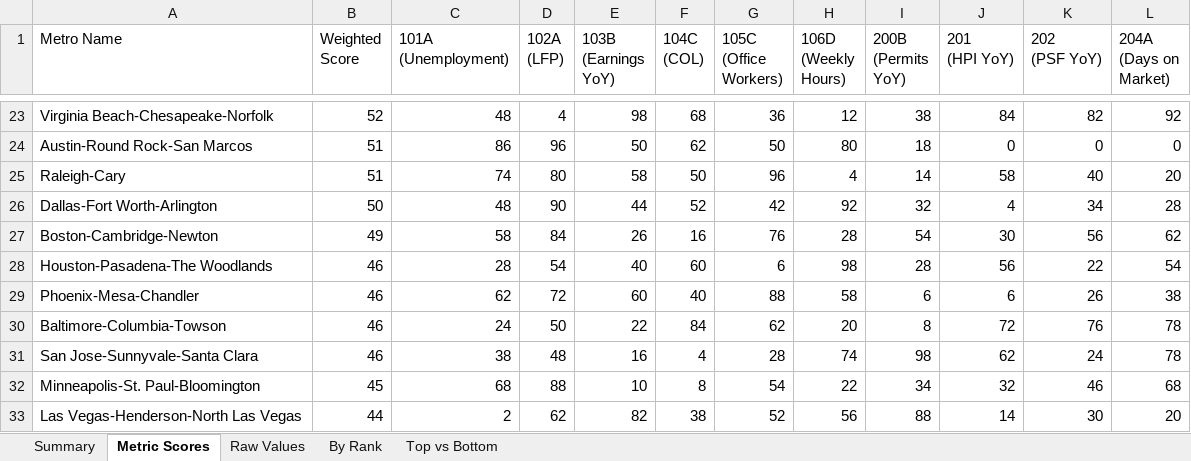
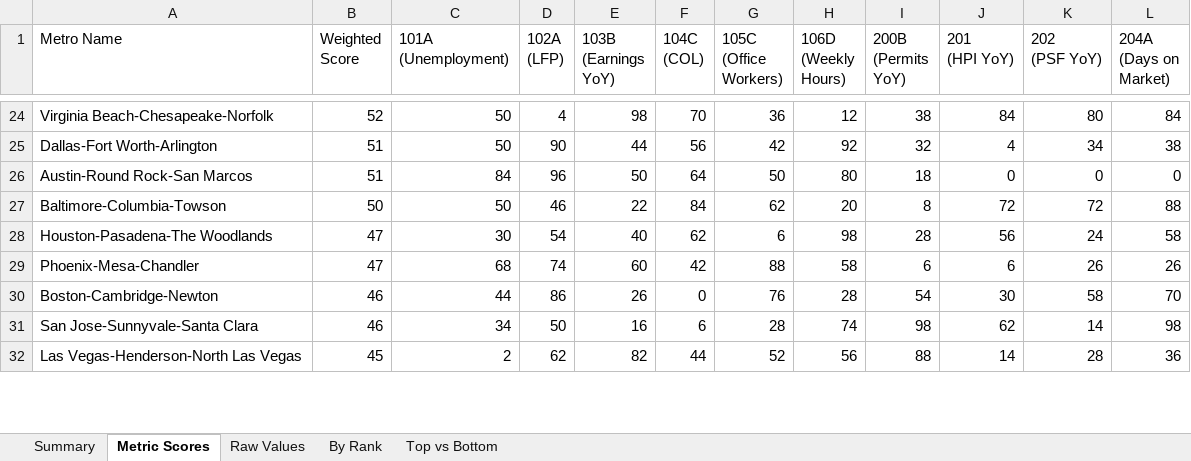
Before and after one commit to danielwipert/city.economic.health, an Excel workbook: Economic_Metrics_All_Metros.xlsx, sheet Metric Scores, drawn as a sheet; only a part is shown, gaps mark what is left out; values as stored, in another font and other column widths than the file's, no cell formats; removed rows and columns are numbered as before the commit, all else as after; the diff covers the shown part only; the diff names each change by its address in the sheet, - before the commit and + after, or states it on an @@ line.

```diff
--- a/Economic_Metrics_All_Metros.xlsx (sheet Metric Scores)
+++ b/Economic_Metrics_All_Metros.xlsx (sheet Metric Scores)
-C24 (101A (Unemployment)): 48
+C24 (101A (Unemployment)): 50
-F24 (104C (COL)): 68
+F24 (104C (COL)): 70
-K24 (202 (PSF YoY)): 82
+K24 (202 (PSF YoY)): 80
-L24 (204A (Days on Market)): 92
+L24 (204A (Days on Market)): 84
+row 25: Dallas-Fort Worth-Arlington | 51 | 50 | 90 | 44 | 56 | 42 | 92 | 32 | 4 | 34 | 38
-C26 (101A (Unemployment)): 86
+C26 (101A (Unemployment)): 84
-F26 (104C (COL)): 62
+F26 (104C (COL)): 64
-row 25: Raleigh-Cary | 51 | 74 | 80 | 58 | 50 | 96 | 4 | 14 | 58 | 40 | 20
-row 26: Dallas-Fort Worth-Arlington | 50 | 48 | 90 | 44 | 52 | 42 | 92 | 32 | 4 | 34 | 28
-row 27: Boston-Cambridge-Newton | 49 | 58 | 84 | 26 | 16 | 76 | 28 | 54 | 30 | 56 | 62
+row 27: Baltimore-Columbia-Towson | 50 | 50 | 46 | 22 | 84 | 62 | 20 | 8 | 72 | 72 | 88
-B28:B29 (Weighted Score): 46
+B28:B29 (Weighted Score): 47
-C28 (101A (Unemployment)): 28
+C28 (101A (Unemployment)): 30
-F28 (104C (COL)): 60
+F28 (104C (COL)): 62
-K28 (202 (PSF YoY)): 22
+K28 (202 (PSF YoY)): 24
-L28 (204A (Days on Market)): 54
+L28 (204A (Days on Market)): 58
-C29 (101A (Unemployment)): 62
+C29 (101A (Unemployment)): 68
-D29 (102A (LFP)): 72
+D29 (102A (LFP)): 74
-F29 (104C (COL)): 40
+F29 (104C (COL)): 42
-L29 (204A (Days on Market)): 38
+L29 (204A (Days on Market)): 26
-row 30: Baltimore-Columbia-Towson | 46 | 24 | 50 | 22 | 84 | 62 | 20 | 8 | 72 | 76 | 78
+row 30: Boston-Cambridge-Newton | 46 | 44 | 86 | 26 | 0 | 76 | 28 | 54 | 30 | 58 | 70
-C31 (101A (Unemployment)): 38
+C31 (101A (Unemployment)): 34
-D31 (102A (LFP)): 48
+D31 (102A (LFP)): 50
-F31 (104C (COL)): 4
+F31 (104C (COL)): 6
-K31 (202 (PSF YoY)): 24
+K31 (202 (PSF YoY)): 14
-L31 (204A (Days on Market)): 78
+L31 (204A (Days on Market)): 98
-row 32: Minneapolis-St. Paul-Bloomington | 45 | 68 | 88 | 10 | 8 | 54 | 22 | 34 | 32 | 46 | 68
-B32 (Weighted Score): 44
+B32 (Weighted Score): 45
-F32 (104C (COL)): 38
+F32 (104C (COL)): 44
-K32 (202 (PSF YoY)): 30
+K32 (202 (PSF YoY)): 28
-L32 (204A (Days on Market)): 20
+L32 (204A (Days on Market)): 36
```
Also changed, not shown: 22 added rows, 20 removed rows and 83 edited cells elsewhere in this sheet, sheet Raw Values, sheet Summary, sheet By Rank, sheet Top vs Bottom, cell formats, 54 other files.
